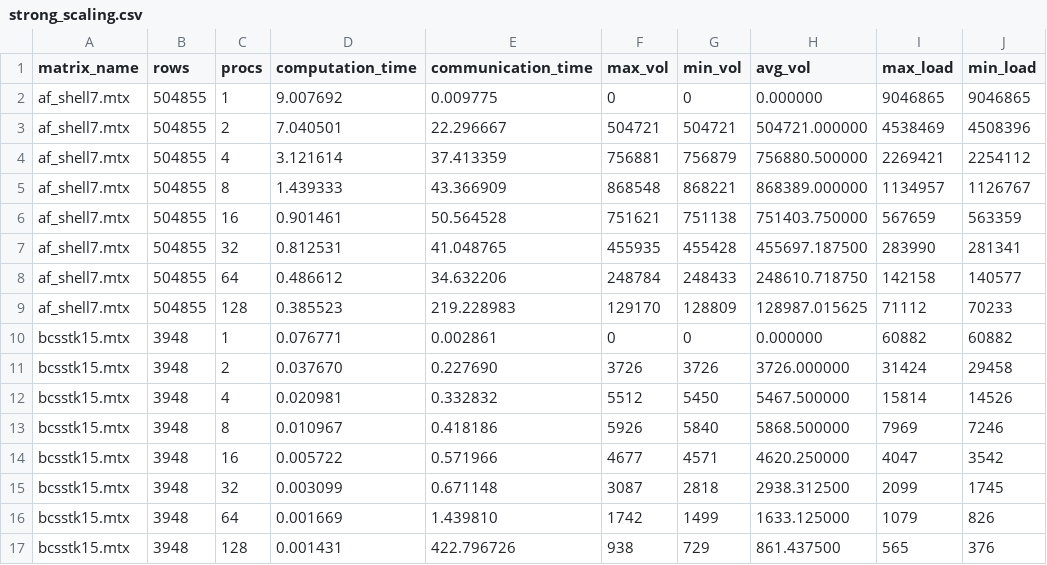
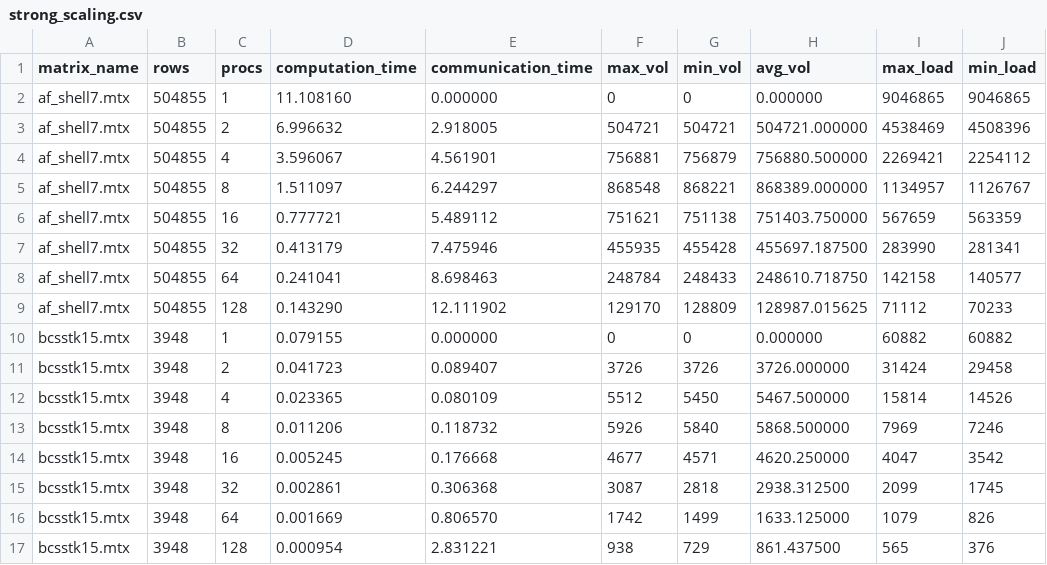
Before and after one commit to AndreaBoarini/PARCO-Computing-2026-244129, a CSV file: MPI/result/strong_scaling.csv, drawn as a sheet; only a part is shown; the diff covers the shown part only; the diff names each change by its address in the sheet, - before the commit and + after, or states it on an @@ line.

Commit message:
feat: added csv results

```diff
--- a/MPI/result/strong_scaling.csv
+++ b/MPI/result/strong_scaling.csv
-D2 (computation_time): 9.007692
+D2 (computation_time): 11.108160
-E2 (communication_time): 0.009775
+E2 (communication_time): 0.000000
-D3 (computation_time): 7.040501
+D3 (computation_time): 6.996632
-E3 (communication_time): 22.296667
+E3 (communication_time): 2.918005
-D4 (computation_time): 3.121614
+D4 (computation_time): 3.596067
-E4 (communication_time): 37.413359
+E4 (communication_time): 4.561901
-D5 (computation_time): 1.439333
+D5 (computation_time): 1.511097
-E5 (communication_time): 43.366909
+E5 (communication_time): 6.244297
-D6 (computation_time): 0.901461
+D6 (computation_time): 0.777721
-E6 (communication_time): 50.564528
+E6 (communication_time): 5.489112
-D7 (computation_time): 0.812531
+D7 (computation_time): 0.413179
-E7 (communication_time): 41.048765
+E7 (communication_time): 7.475946
-D8 (computation_time): 0.486612
+D8 (computation_time): 0.241041
-E8 (communication_time): 34.632206
+E8 (communication_time): 8.698463
-D9 (computation_time): 0.385523
+D9 (computation_time): 0.143290
-E9 (communication_time): 219.228983
+E9 (communication_time): 12.111902
-D10 (computation_time): 0.076771
+D10 (computation_time): 0.079155
-E10 (communication_time): 0.002861
+E10 (communication_time): 0.000000
-D11 (computation_time): 0.037670
+D11 (computation_time): 0.041723
-E11 (communication_time): 0.227690
+E11 (communication_time): 0.089407
-D12 (computation_time): 0.020981
+D12 (computation_time): 0.023365
-E12 (communication_time): 0.332832
+E12 (communication_time): 0.080109
-D13 (computation_time): 0.010967
+D13 (computation_time): 0.011206
-E13 (communication_time): 0.418186
+E13 (communication_time): 0.118732
-D14 (computation_time): 0.005722
+D14 (computation_time): 0.005245
-E14 (communication_time): 0.571966
+E14 (communication_time): 0.176668
-D15 (computation_time): 0.003099
+D15 (computation_time): 0.002861
-E15 (communication_time): 0.671148
+E15 (communication_time): 0.306368
-E16 (communication_time): 1.439810
+E16 (communication_time): 0.806570
-D17 (computation_time): 0.001431
+D17 (computation_time): 0.000954
-E17 (communication_time): 422.796726
+E17 (communication_time): 2.831221
```
Also changed, not shown: 8 added rows and 16 edited cells elsewhere in this file, MPI/result/weak_scaling.csv.
